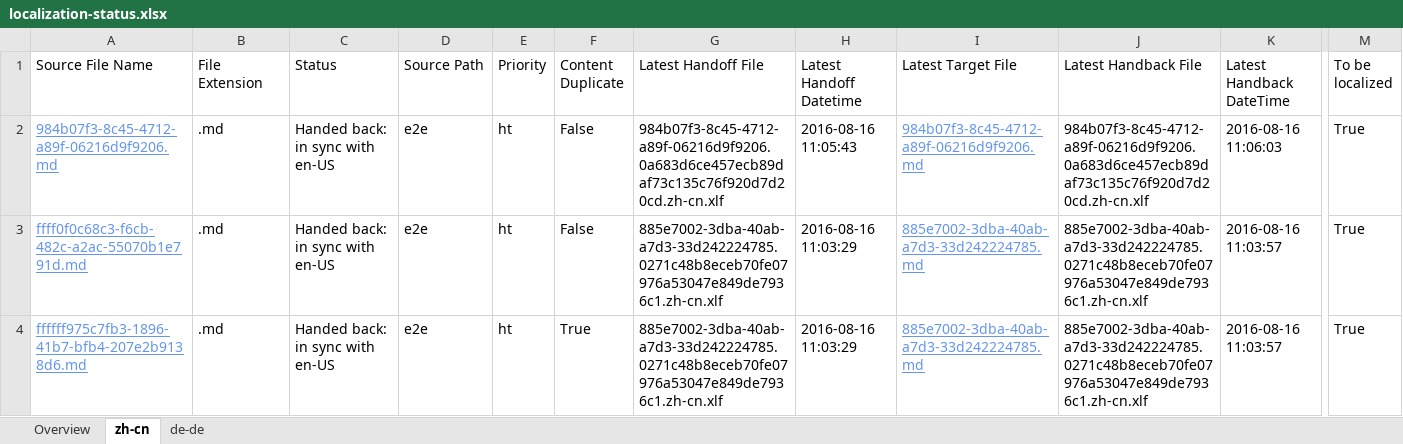
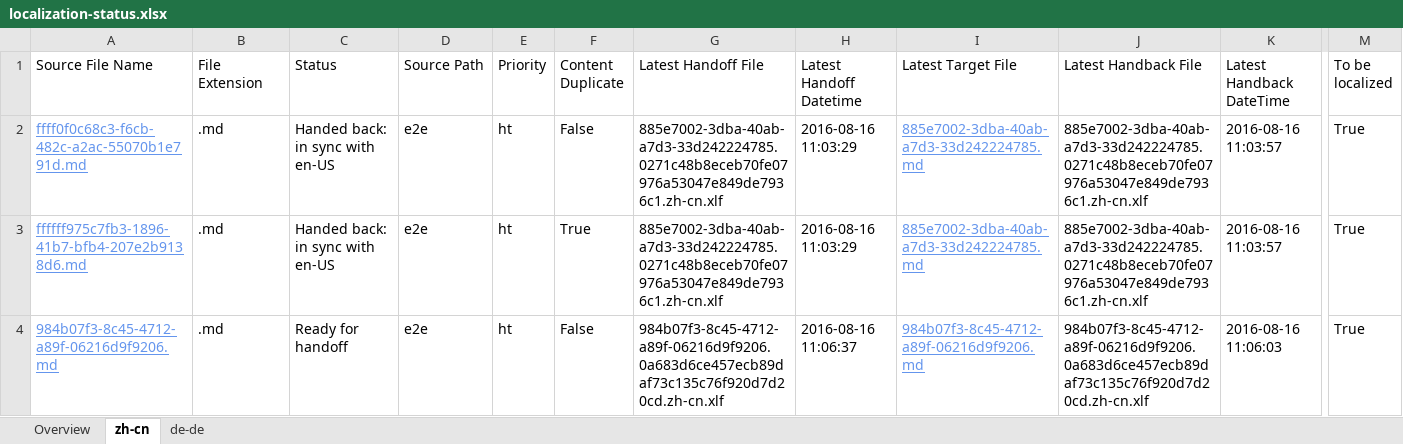
Before and after one commit to OpenLocalizationTestOrg/ol-test0-handback, an Excel workbook: ol-handback/OpenLocalizationTestOrg/ol-test0/ci/localization-status.xlsx, sheet zh-cn, drawn as a sheet; only a part is shown, gaps mark what is left out; values as stored, in another font and other column widths than the file's, no borders; table styles not drawn; removed rows and columns are numbered as before the commit, all else as after; rows hold the shown columns only; the diff names each change by its address in the sheet, - before the commit and + after, or states it on an @@ line.

Commit message:
Generate Report for Handoff

```diff
--- a/ol-handback/OpenLocalizationTestOrg/ol-test0/ci/localization-status.xlsx (sheet zh-cn)
+++ b/ol-handback/OpenLocalizationTestOrg/ol-test0/ci/localization-status.xlsx (sheet zh-cn)
-row 2: 984b07f3-8c45-4712-a89f-06216d9f9206.md | .md | Handed back: in sync with en-US | e2e | ht | False | 984b07f3-8c45-4712-a89f-06216d9f9206.0a683d6ce457ecb89daf73c135c76f920d7d20cd.zh-cn.xlf | 2016-08-16 11:05:43 | 984b07f3-8c45-4712-a89f-06216d9f9206.md | 984b07f3-8c45-4712-a89f-06216d9f9206.0a683d6ce457ecb89daf73c135c76f920d7d20cd.zh-cn.xlf | 2016-08-16 11:06:03 | True
+row 4: 984b07f3-8c45-4712-a89f-06216d9f9206.md | .md | Ready for handoff | e2e | ht | False | 984b07f3-8c45-4712-a89f-06216d9f9206.0a683d6ce457ecb89daf73c135c76f920d7d20cd.zh-cn.xlf | 2016-08-16 11:06:37 | 984b07f3-8c45-4712-a89f-06216d9f9206.md | 984b07f3-8c45-4712-a89f-06216d9f9206.0a683d6ce457ecb89daf73c135c76f920d7d20cd.zh-cn.xlf | 2016-08-16 11:06:03 | True
```
Also changed, not shown: sheet de-de, sheet Overview.
